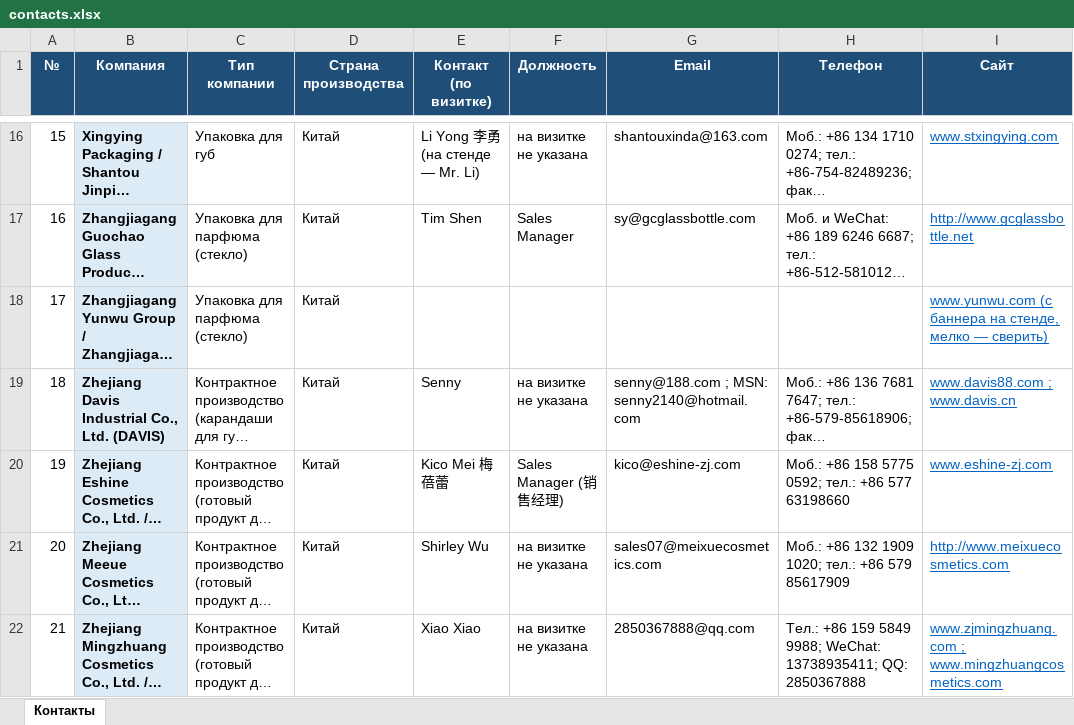
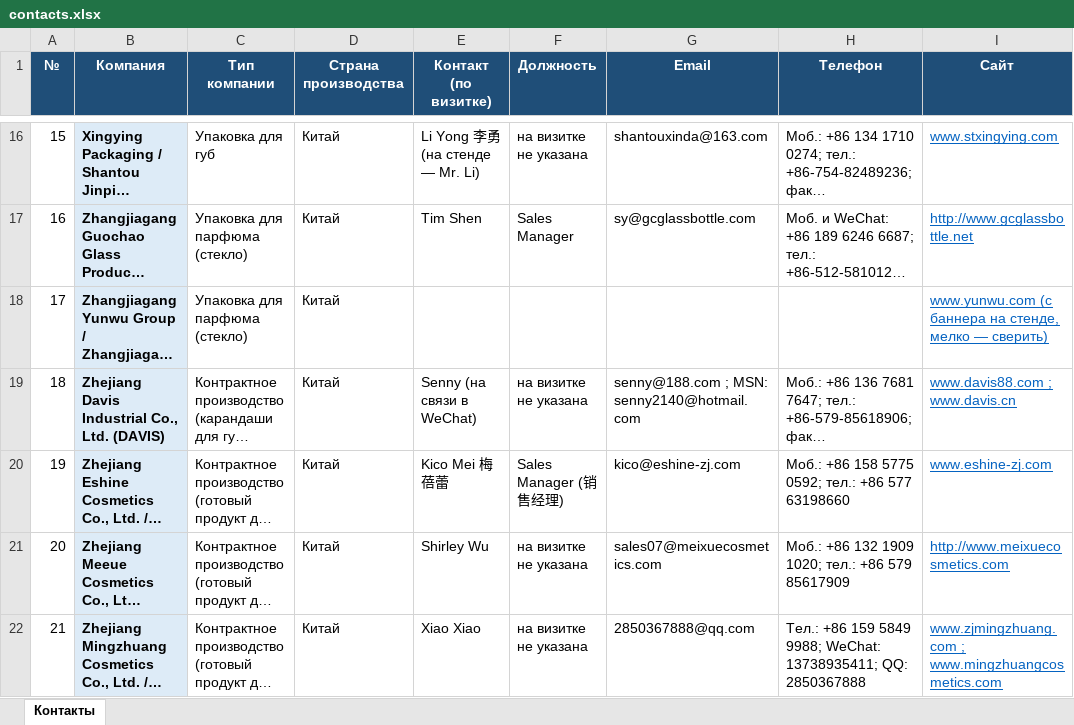
Before and after one commit to alimovpr/Claude, an Excel workbook: cosmopack-hk/contacts.xlsx, sheet Контакты, drawn as a sheet; only a part is shown, gaps mark what is left out; long unchanged cells end in …; values as stored, in another font and other column widths than the file's, no borders; the diff names each change by its address in the sheet, - before the commit and + after, or states it on an @@ line.

```diff
--- a/cosmopack-hk/contacts.xlsx (sheet Контакты)
+++ b/cosmopack-hk/contacts.xlsx (sheet Контакты)
-E19 (Контакт (по визитке)): Senny
+E19 (Контакт (по визитке)): Senny (на связи в WeChat)
```
Also changed, not shown: cosmopack-hk/day1/Cosmopack_HK_день1_контакты.xlsx, cosmopack-hk/day2/Cosmopack_HK_день2_контакты.xlsx, 4 other files.
